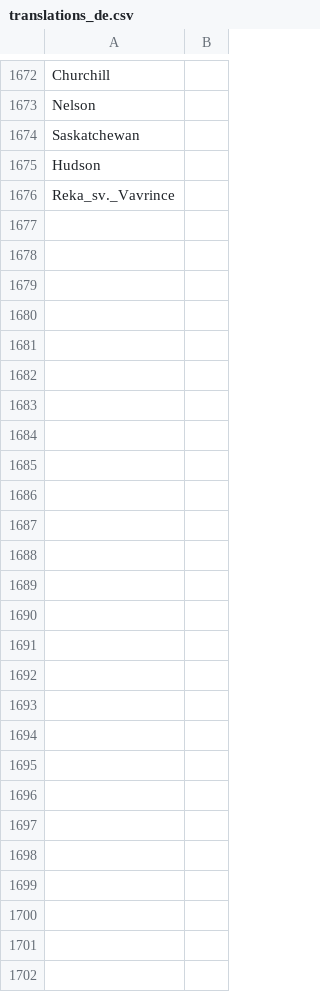
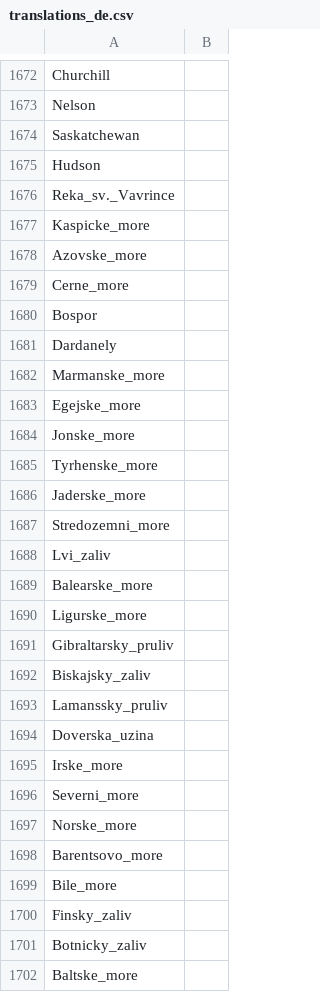
Before and after one commit to adaptive-learning/geography, a CSV file: data/translations_de.csv, drawn as a sheet; only a part is shown, gaps mark what is left out.

Commit message:
Update translations

```diff
--- a/data/translations_de.csv
+++ b/data/translations_de.csv
@@ -1676 +1676,27 @@
 "Reka_sv._Vavrince",""
+"Kaspicke_more",""
+"Azovske_more",""
+"Cerne_more",""
+"Bospor",""
+"Dardanely",""
+"Marmanske_more",""
+"Egejske_more",""
+"Jonske_more",""
+"Tyrhenske_more",""
+"Jaderske_more",""
+"Stredozemni_more",""
+"Lvi_zaliv",""
+"Balearske_more",""
+"Ligurske_more",""
+"Gibraltarsky_pruliv",""
+"Biskajsky_zaliv",""
+"Lamanssky_pruliv",""
+"Doverska_uzina",""
+"Irske_more",""
+"Severni_more",""
+"Norske_more",""
+"Barentsovo_more",""
+"Bile_more",""
+"Finsky_zaliv",""
+"Botnicky_zaliv",""
+"Baltske_more",""
```
Also changed, not shown: data/translations_en.csv, data/translations_es.csv, 5 other files.
